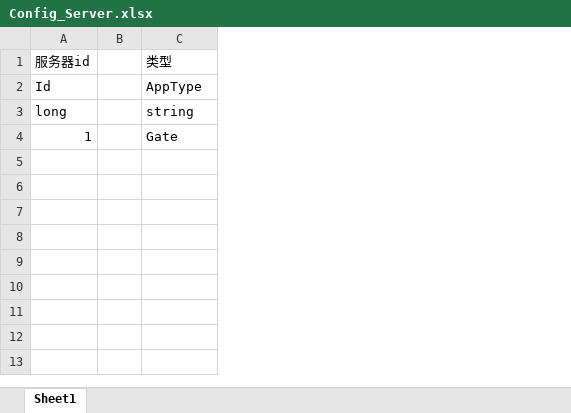
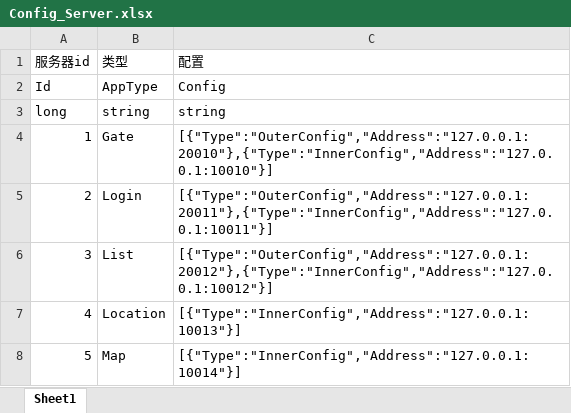
Before and after one commit to ieg123com/ETC, an Excel workbook: conf_xlsx/Config_Server.xlsx, sheet Sheet1, drawn as a sheet; values as stored, in another font and other column widths than the file's, no borders; removed rows and columns are numbered as before the commit, all else as after; the diff names each change by its address in the sheet, - before the commit and + after, or states it on an @@ line.

```diff
--- a/conf_xlsx/Config_Server.xlsx (sheet Sheet1)
+++ b/conf_xlsx/Config_Server.xlsx (sheet Sheet1)
-column B, empty
+column C, rows 1-4: 配置 | Config | string | [{"Type":"OuterConfig","Address":"127.0.0.1:20010"},{"Type":"InnerConfig","Address":"127.0.0.1:10010"}]
+row 5: 2 | Login | [{"Type":"OuterConfig","Address":"127.0.0.1:20011"},{"Type":"InnerConfig","Address":"127.0.0.1:10011"}]
+row 6: 3 | List | [{"Type":"OuterConfig","Address":"127.0.0.1:20012"},{"Type":"InnerConfig","Address":"127.0.0.1:10012"}]
+row 7: 4 | Location | [{"Type":"InnerConfig","Address":"127.0.0.1:10013"}]
+row 8: 5 | Map | [{"Type":"InnerConfig","Address":"127.0.0.1:10014"}]
```
Also changed, not shown: 35 other files.
